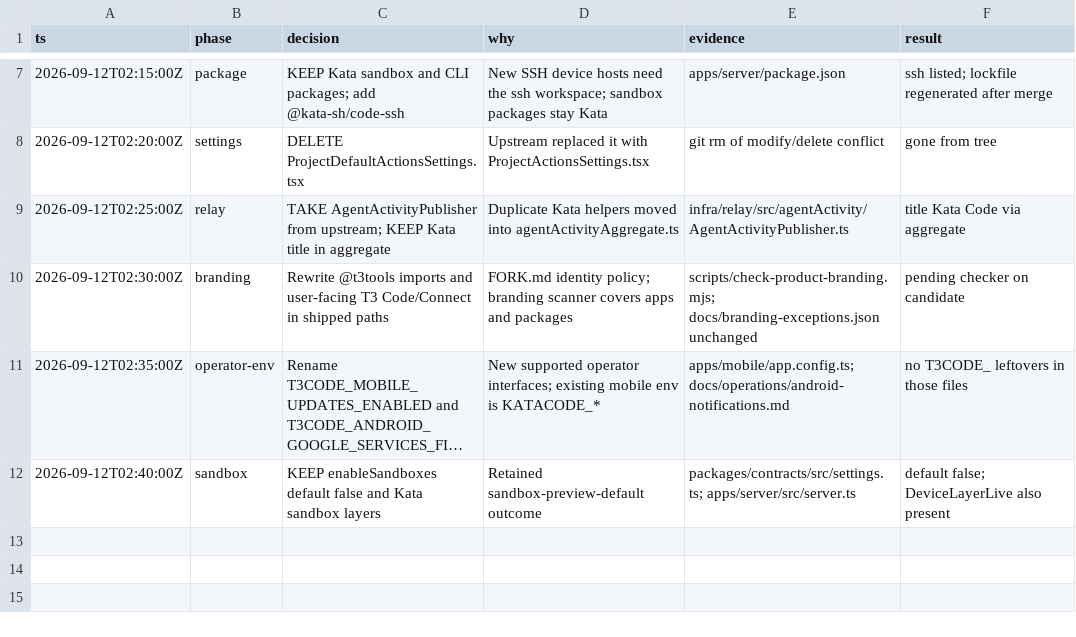
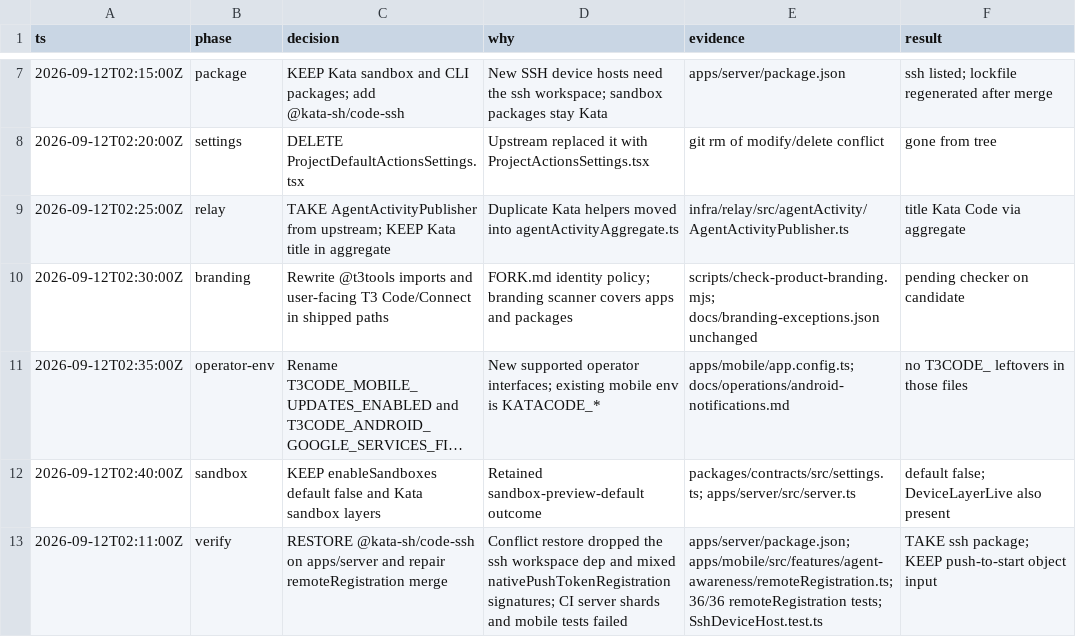
Before and after one commit to gannonh/kata-code, a TSV file: docs/upstream/kat-3329-decisions.tsv, drawn as a sheet; only a part is shown, gaps mark what is left out; long unchanged cells end in …; the diff names each change by its address in the sheet, - before the commit and + after, or states it on an @@ line.

```diff
--- a/docs/upstream/kat-3329-decisions.tsv
+++ b/docs/upstream/kat-3329-decisions.tsv
+row 13: 2026-09-12T02:11:00Z | verify | RESTORE @kata-sh/code-ssh on apps/server and repair remoteRegistration merge | Conflict restore dropped the ssh workspace dep and mixed nativePushTokenRegistration signatures; CI server shards and mobile tests failed | apps/server/package.json; apps/mobile/src/features/agent-awareness/remoteRegistration.ts; 36/36 remoteRegistration tests; SshDeviceHost.test.ts | TAKE ssh package; KEEP push-to-start object input
```
